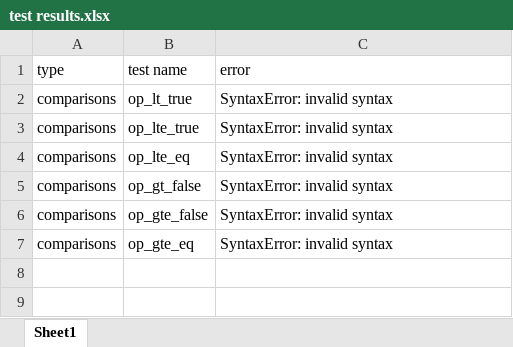
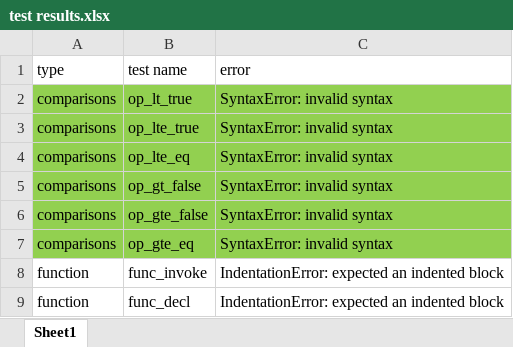
Before and after one commit to ollieellis/Mips_compiler, an Excel workbook: doc/test results.xlsx, sheet Sheet1, drawn as a sheet; values as stored, in another font and other column widths than the file's, no borders; the diff names each change by its address in the sheet, - before the commit and + after, or states it on an @@ line.

Commit message:
finished and tested test suit w gcc, updated managament to include the change

```diff
--- a/doc/test results.xlsx (sheet Sheet1)
+++ b/doc/test results.xlsx (sheet Sheet1)
-A2:C7 fill: none
+A2:C7 fill: #92D050
+row 8: function | func_invoke | IndentationError: expected an indented block
+row 9: function | func_decl | IndentationError: expected an indented block
```
Also changed, not shown: 27 other files.
